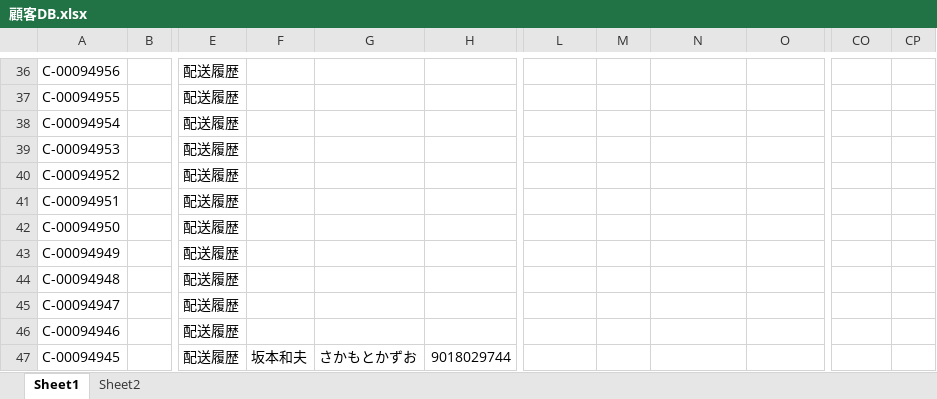
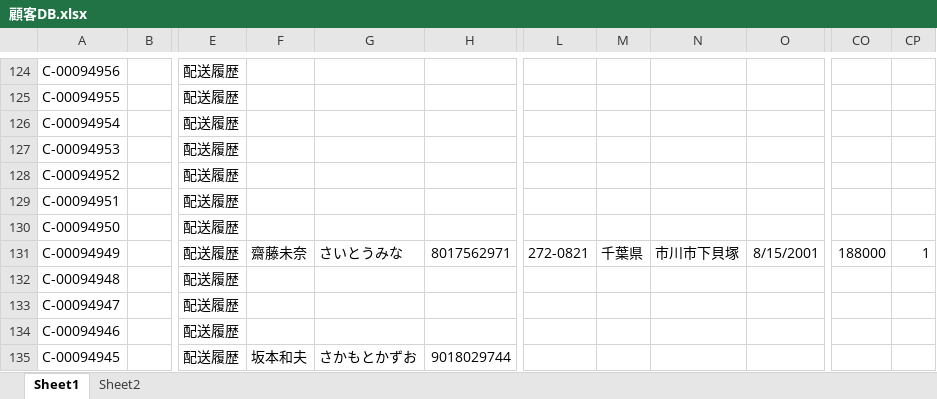
Before and after one commit to resazm/RES, an Excel workbook: 顧客DB.xlsx, sheet Sheet1, drawn as a sheet; only a part is shown, gaps mark what is left out; values as stored, in another font and other column widths than the file's, no borders; addresses are those after the commit; the diff covers the shown part only; the diff names each change by its address in the sheet, - before the commit and + after, or states it on an @@ line.

```diff
--- a/顧客DB.xlsx (sheet Sheet1)
+++ b/顧客DB.xlsx (sheet Sheet1)
-F131: (empty)
+F131: 齋藤未奈
-G131: (empty)
+G131: さいとうみな
-H131: (empty)
+H131: 8017562971
-L131: (empty)
+L131: 272-0821
-M131: (empty)
+M131: 千葉県
-N131: (empty)
+N131: 市川市下貝塚
-O131: (empty)
+O131: 8/15/2001
-CO131: (empty)
+CO131: 188000
-CP131: (empty)
+CP131: 1
```
Also changed, not shown: 88 added rows and 59 edited cells elsewhere in this sheet, ジオコーディング.xlsx, 1 other file.
